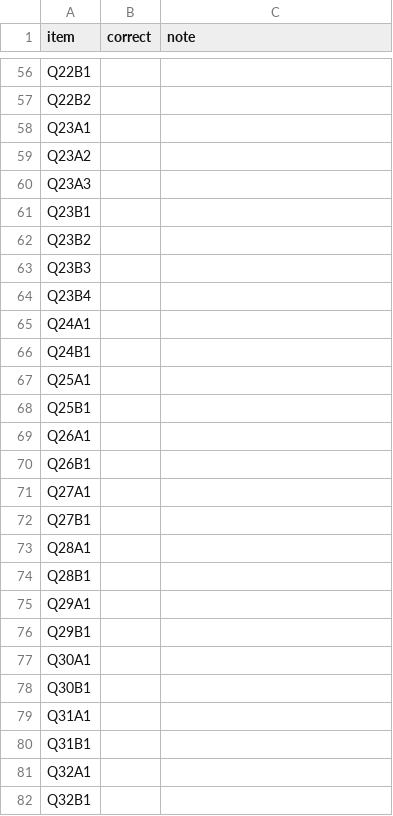
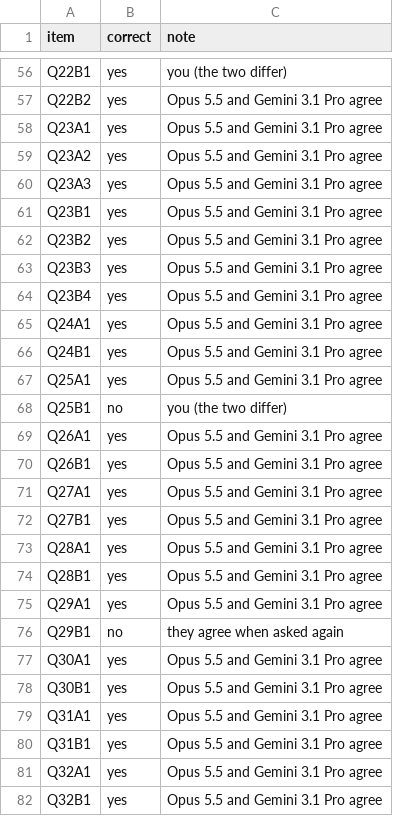
Before and after one commit to azterizm/legal-rag-verifier, a CSV file: results/fresh2-live/grades.csv, drawn as a sheet; only a part is shown, gaps mark what is left out; the diff covers the shown part only; the diff names each change by its address in the sheet, - before the commit and + after, or states it on an @@ line.

```diff
--- a/results/fresh2-live/grades.csv
+++ b/results/fresh2-live/grades.csv
-B56:B67 (correct): (empty)
+B56:B67 (correct): yes
-C56 (note): (empty)
+C56 (note): you (the two differ)
-C57:C67 (note): (empty)
+C57:C67 (note): Opus 5.5 and Gemini 3.1 Pro agree
-B68 (correct): (empty)
+B68 (correct): no
-C68 (note): (empty)
+C68 (note): you (the two differ)
-B69:B75 (correct): (empty)
+B69:B75 (correct): yes
-C69:C75 (note): (empty)
+C69:C75 (note): Opus 5.5 and Gemini 3.1 Pro agree
-B76 (correct): (empty)
+B76 (correct): no
-C76 (note): (empty)
+C76 (note): they agree when asked again
-B77:B82 (correct): (empty)
+B77:B82 (correct): yes
-C77:C82 (note): (empty)
+C77:C82 (note): Opus 5.5 and Gemini 3.1 Pro agree
```
Also changed, not shown: 144 edited cells elsewhere in this file, 6 other files.
